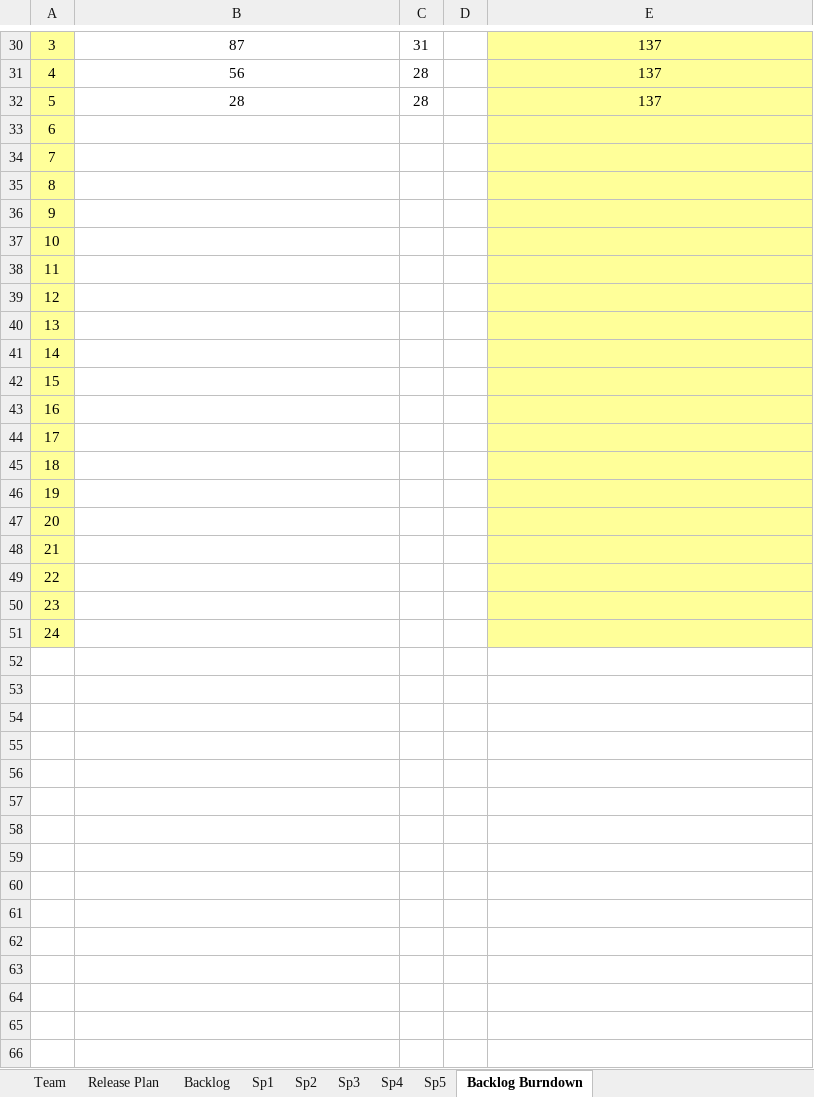
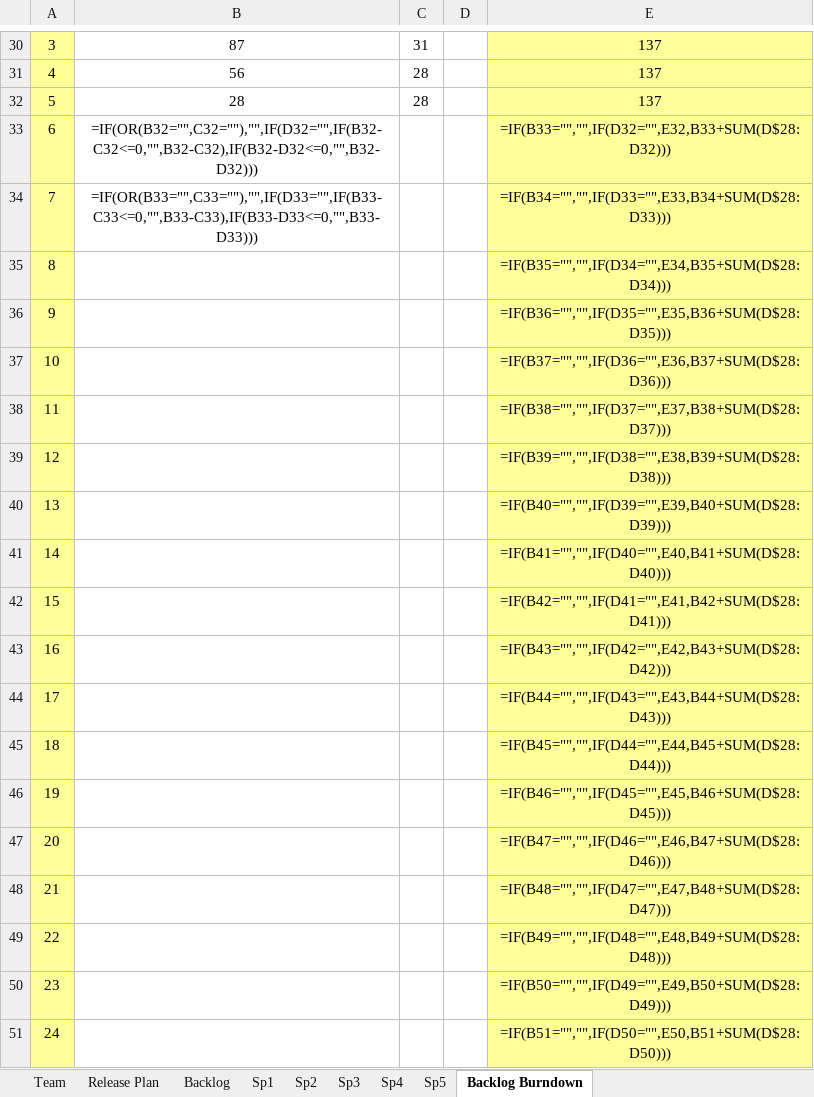
Before and after one commit to C4rc/DSP, an Excel workbook: SCRUM.xlsx, sheet Backlog Burndown, drawn as a sheet; only a part is shown, gaps mark what is left out; values as stored, in another font and other column widths than the file's, no borders; formulas without a stored value are shown as written; charts and pictures and conditional formats not drawn; the diff names each change by its address in the sheet, - before the commit and + after, or states it on an @@ line.

```diff
--- a/SCRUM.xlsx (sheet Backlog Burndown)
+++ b/SCRUM.xlsx (sheet Backlog Burndown)
-B33: (empty)
+B33: =IF(OR(B32="",C32=""),"",IF(D32="",IF(B32-C32<=0,"",B32-C32),IF(B32-D32<=0,"",B32-D32)))
-E33: (empty)
+E33: =IF(B33="","",IF(D32="",E32,B33+SUM(D$28:D32)))
-B34: (empty)
+B34: =IF(OR(B33="",C33=""),"",IF(D33="",IF(B33-C33<=0,"",B33-C33),IF(B33-D33<=0,"",B33-D33)))
-E34: (empty)
+E34: =IF(B34="","",IF(D33="",E33,B34+SUM(D$28:D33)))
-E35: (empty)
+E35: =IF(B35="","",IF(D34="",E34,B35+SUM(D$28:D34)))
-E36: (empty)
+E36: =IF(B36="","",IF(D35="",E35,B36+SUM(D$28:D35)))
-E37: (empty)
+E37: =IF(B37="","",IF(D36="",E36,B37+SUM(D$28:D36)))
-E38: (empty)
+E38: =IF(B38="","",IF(D37="",E37,B38+SUM(D$28:D37)))
-E39: (empty)
+E39: =IF(B39="","",IF(D38="",E38,B39+SUM(D$28:D38)))
-E40: (empty)
+E40: =IF(B40="","",IF(D39="",E39,B40+SUM(D$28:D39)))
-E41: (empty)
+E41: =IF(B41="","",IF(D40="",E40,B41+SUM(D$28:D40)))
-E42: (empty)
+E42: =IF(B42="","",IF(D41="",E41,B42+SUM(D$28:D41)))
-E43: (empty)
+E43: =IF(B43="","",IF(D42="",E42,B43+SUM(D$28:D42)))
-E44: (empty)
+E44: =IF(B44="","",IF(D43="",E43,B44+SUM(D$28:D43)))
-E45: (empty)
+E45: =IF(B45="","",IF(D44="",E44,B45+SUM(D$28:D44)))
-E46: (empty)
+E46: =IF(B46="","",IF(D45="",E45,B46+SUM(D$28:D45)))
-E47: (empty)
+E47: =IF(B47="","",IF(D46="",E46,B47+SUM(D$28:D46)))
-E48: (empty)
+E48: =IF(B48="","",IF(D47="",E47,B48+SUM(D$28:D47)))
-E49: (empty)
+E49: =IF(B49="","",IF(D48="",E48,B49+SUM(D$28:D48)))
-E50: (empty)
+E50: =IF(B50="","",IF(D49="",E49,B50+SUM(D$28:D49)))
-E51: (empty)
+E51: =IF(B51="","",IF(D50="",E50,B51+SUM(D$28:D50)))
```
Also changed, not shown: sheet Release Plan, sheet Sp5, hidden cells, charts or pictures, 3 other files.
